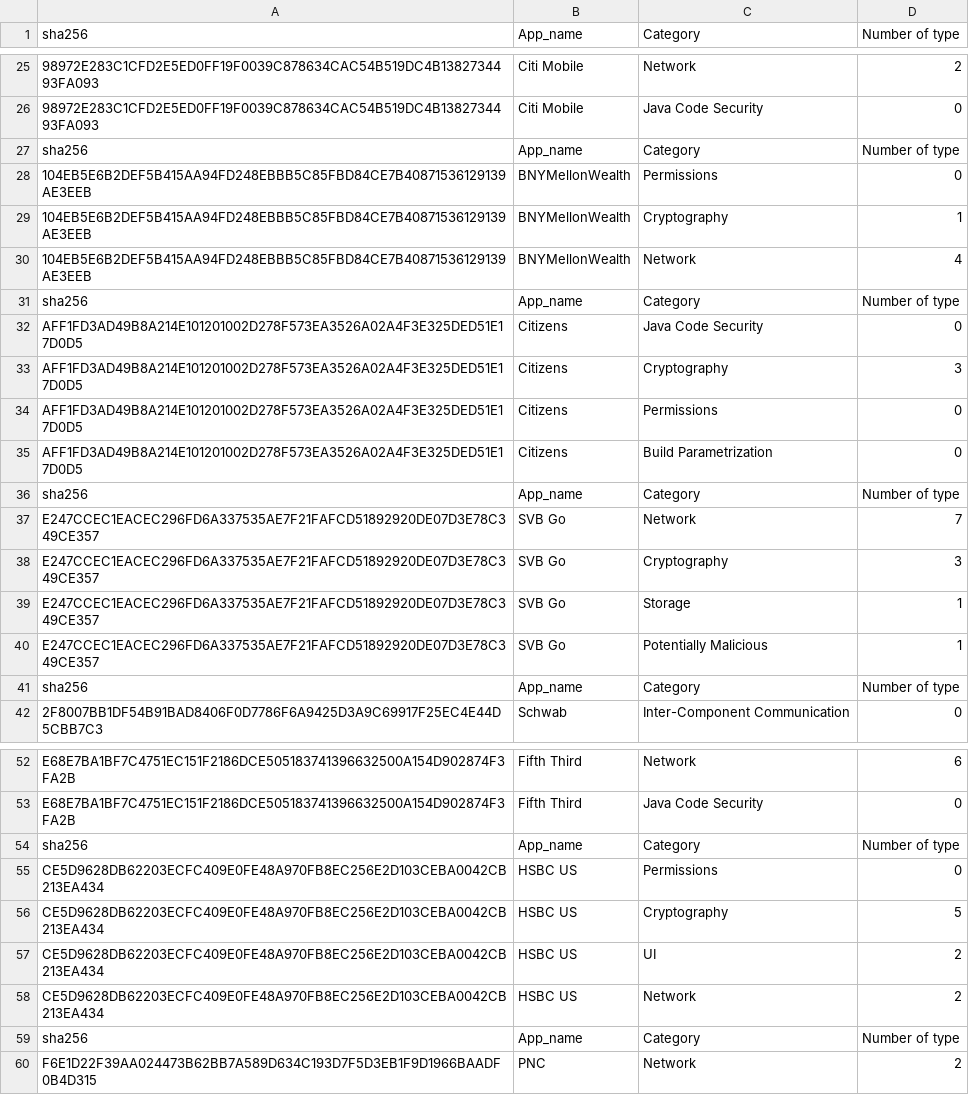
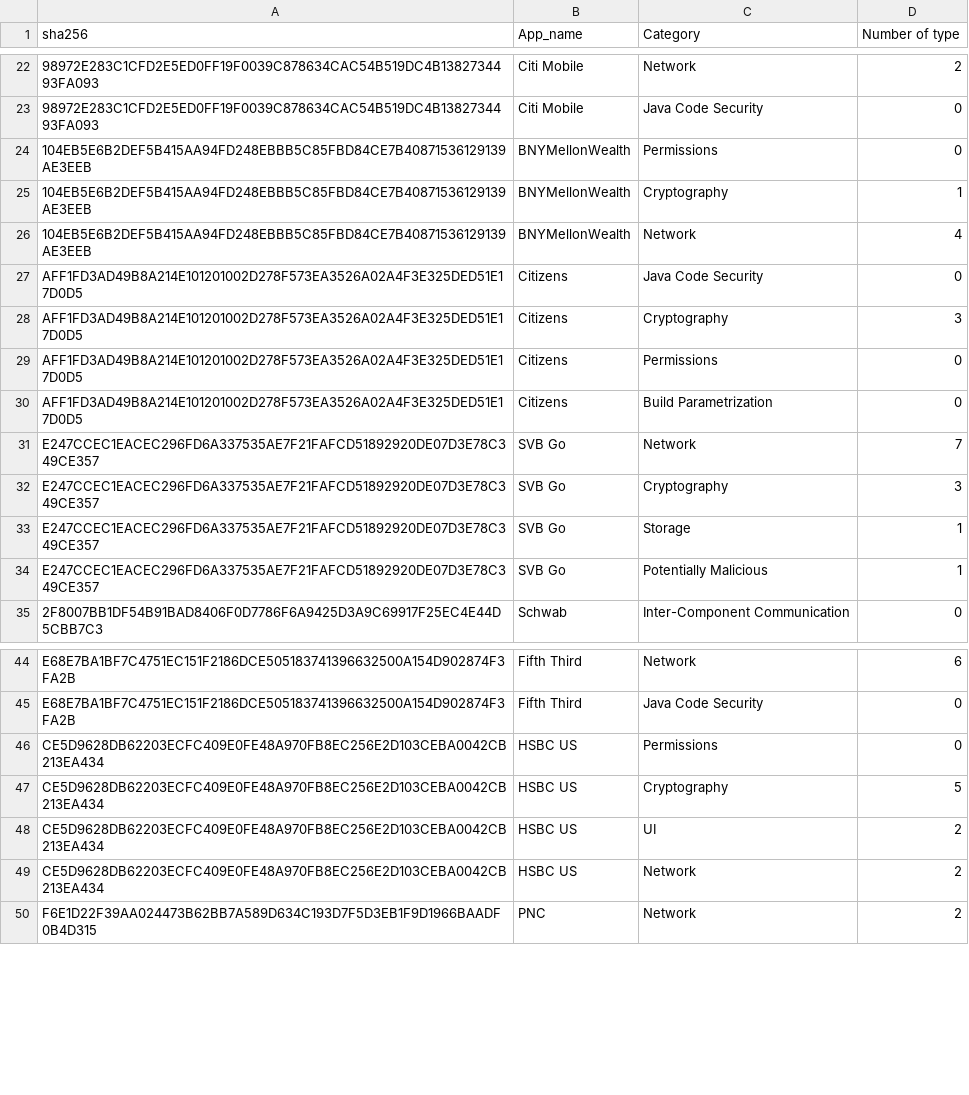
Before and after one commit to liounea/Data_for_WAEMU_Apps_Papers, a CSV file: US banking apps/Stats/US_vulnType_per_Category-for-HIGH.csv, drawn as a sheet; only a part is shown, gaps mark what is left out; the diff covers the shown part only; the diff names each change by its address in the sheet, - before the commit and + after, or states it on an @@ line.

Commit message:
Update US_vulnType_per_Category-for-HIGH.csv

```diff
--- a/US banking apps/Stats/US_vulnType_per_Category-for-HIGH.csv
+++ b/US banking apps/Stats/US_vulnType_per_Category-for-HIGH.csv
-row 27: sha256 | App_name | Category | Number of type
-row 31: sha256 | App_name | Category | Number of type
-row 36: sha256 | App_name | Category | Number of type
-row 41: sha256 | App_name | Category | Number of type
-row 54: sha256 | App_name | Category | Number of type
-row 59: sha256 | App_name | Category | Number of type
```
Also changed, not shown: 13 removed rows elsewhere in this file.
